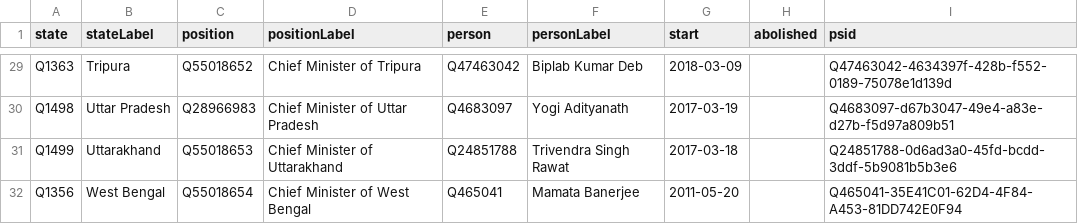
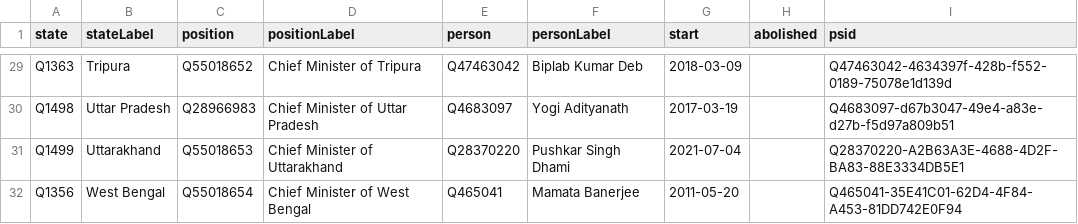
Before and after one commit to every-politician-scrapers/india-ministers, a CSV file: wikidata/results/chief-ministers.csv, drawn as a sheet; only a part is shown, gaps mark what is left out; the diff covers the shown part only.

```diff
--- a/wikidata/results/chief-ministers.csv
+++ b/wikidata/results/chief-ministers.csv
@@ -30,3 +30,3 @@ Q1363,Tripura,Q55018652,Chief Minister of Tripura,Q47463042,Biplab Kumar Deb,201
 Q1498,Uttar Pradesh,Q28966983,Chief Minister of Uttar Pradesh,Q4683097,Yogi Adityanath,2017-03-19,,Q4683097-d67b3047-49e4-a83e-d27b-f5d97a809b51
-Q1499,Uttarakhand,Q55018653,Chief Minister of Uttarakhand,Q24851788,Trivendra Singh Rawat,2017-03-18,,Q24851788-0d6ad3a0-45fd-bcdd-3ddf-5b9081b5b3e6
+Q1499,Uttarakhand,Q55018653,Chief Minister of Uttarakhand,Q28370220,Pushkar Singh Dhami,2021-07-04,,Q28370220-A2B63A3E-4688-4D2F-BA83-88E3334DB5E1
 Q1356,West Bengal,Q55018654,Chief Minister of West Bengal,Q465041,Mamata Banerjee,2011-05-20,,Q465041-35E41C01-62D4-4F84-A453-81DD742E0F94
```
Also changed, not shown: 32 edited cells elsewhere in this file, 2 other files.
